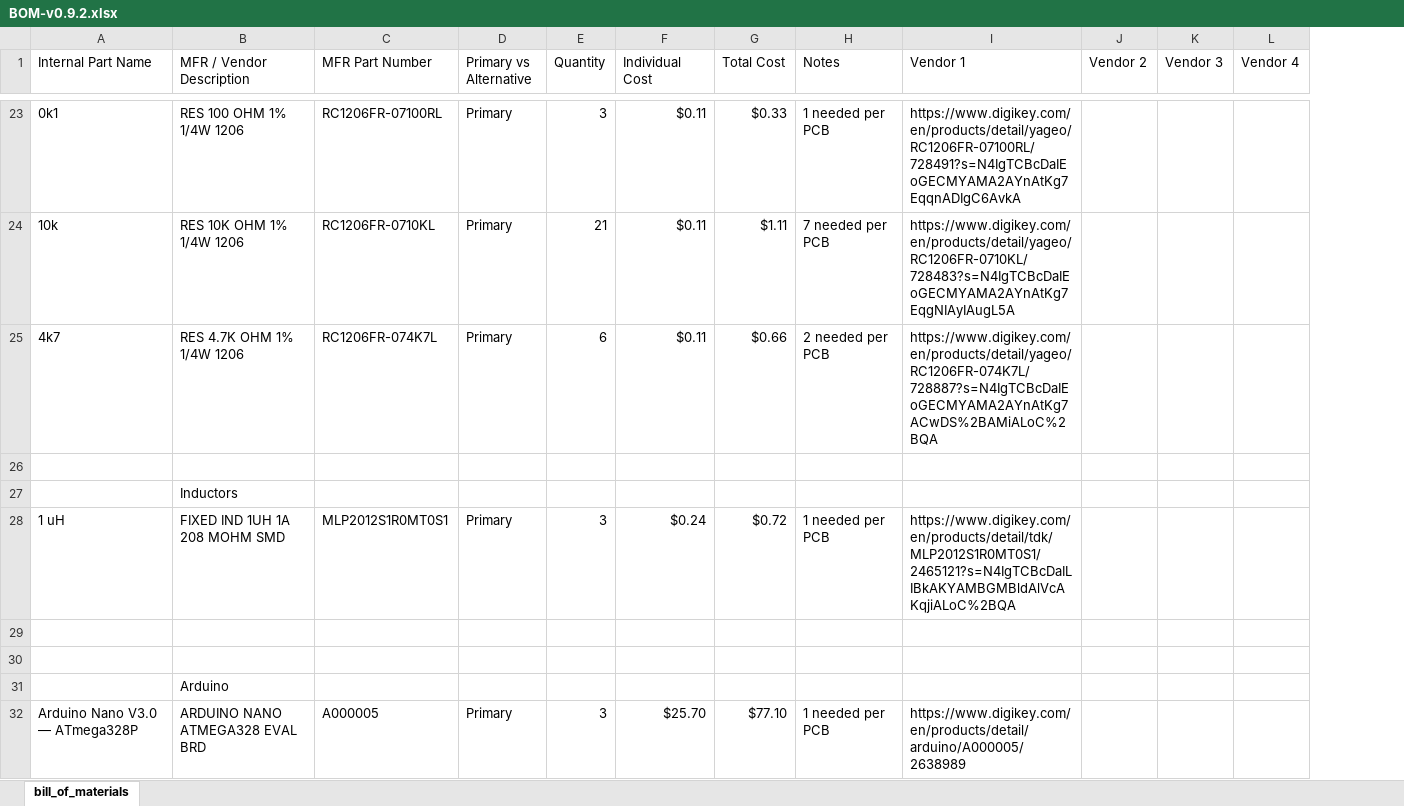
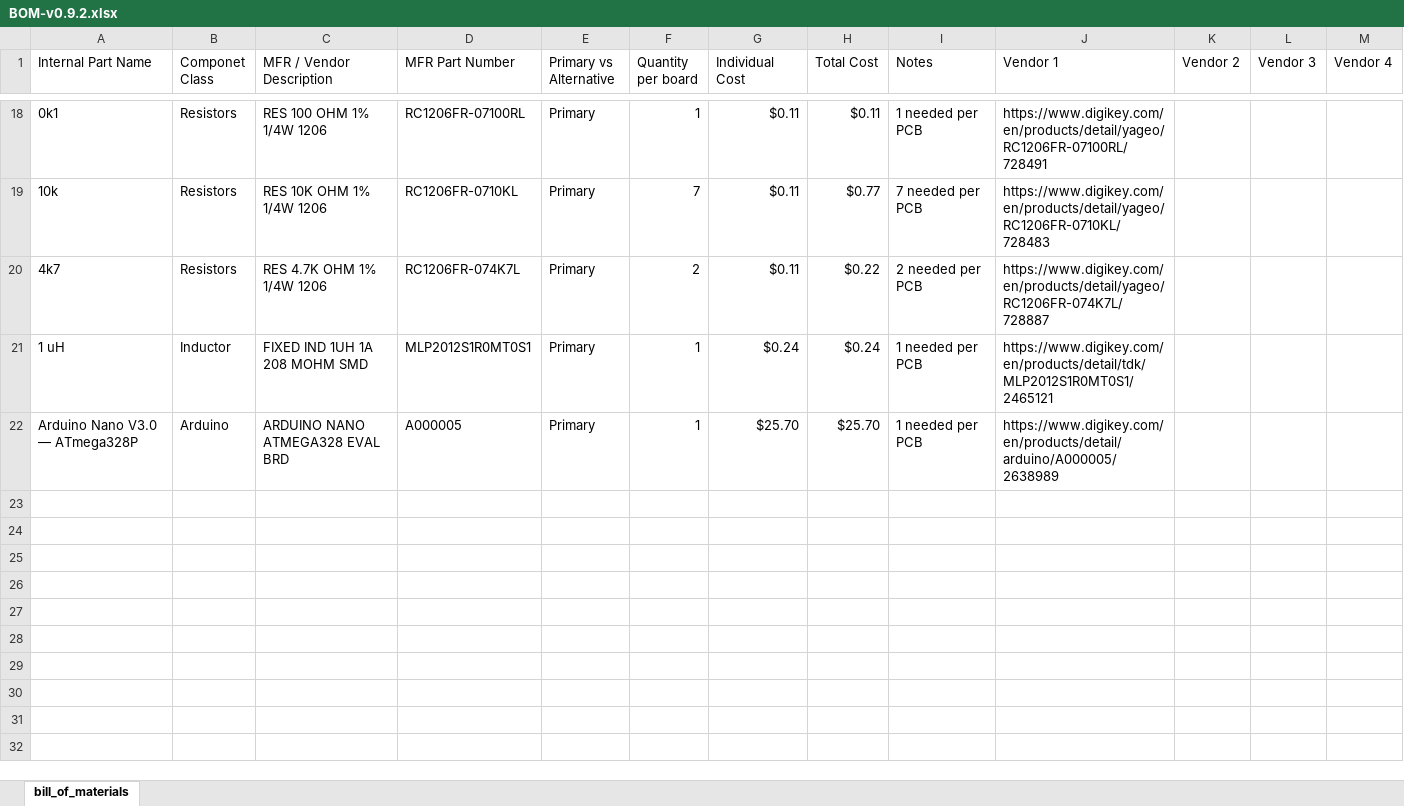
Before and after one commit to ARTS-Laboratory/SEC-DAQ, an Excel workbook: versions/v0.9.2/BOM-v0.9.2.xlsx, sheet bill_of_materials, drawn as a sheet; only a part is shown, gaps mark what is left out; values as stored, in another font and other column widths than the file's, no cell formats; table styles not drawn; removed rows and columns are numbered as before the commit, all else as after; the diff covers the shown part only; the diff names each change by its address in the sheet, - before the commit and + after, or states it on an @@ line.

```diff
--- a/versions/v0.9.2/BOM-v0.9.2.xlsx (sheet bill_of_materials)
+++ b/versions/v0.9.2/BOM-v0.9.2.xlsx (sheet bill_of_materials)
+column B (Componet Class), rows 18-22: Resistors | Resistors | Resistors | Inductor | Arduino
-column E (Quantity), rows 23-25: 3 | 21 | 6; row 28: 3; row 32: 3
+column F (Quantity per board), rows 18-22: 1 | 7 | 2 | 1 | 1
-H18 (Total Cost): $0.33
+H18 (Total Cost): $0.11
-J18 (Vendor 1): https://www.digikey.com/en/products/detail/yageo/RC1206FR-07100RL/728491?s=N4IgTCBcDaIEoGECMYAMA2AYnAtKg7EqqnADIgC6AvkA
+J18 (Vendor 1): https://www.digikey.com/en/products/detail/yageo/RC1206FR-07100RL/728491
-H19 (Total Cost): $1.11
+H19 (Total Cost): $0.77
-J19 (Vendor 1): https://www.digikey.com/en/products/detail/yageo/RC1206FR-0710KL/728483?s=N4IgTCBcDaIEoGECMYAMA2AYnAtKg7EqgNIAyIAugL5A
+J19 (Vendor 1): https://www.digikey.com/en/products/detail/yageo/RC1206FR-0710KL/728483
-H20 (Total Cost): $0.66
+H20 (Total Cost): $0.22
-J20 (Vendor 1): https://www.digikey.com/en/products/detail/yageo/RC1206FR-074K7L/728887?s=N4IgTCBcDaIEoGECMYAMA2AYnAtKg7ACwDS%2BAMiALoC%2BQA
+J20 (Vendor 1): https://www.digikey.com/en/products/detail/yageo/RC1206FR-074K7L/728887
-row 26: (empty)
-row 27:  | Inductors
-H21 (Total Cost): $0.72
+H21 (Total Cost): $0.24
-J21 (Vendor 1): https://www.digikey.com/en/products/detail/tdk/MLP2012S1R0MT0S1/2465121?s=N4IgTCBcDaILIBkAKYAMBGMBldAlVcAKqjiALoC%2BQA
+J21 (Vendor 1): https://www.digikey.com/en/products/detail/tdk/MLP2012S1R0MT0S1/2465121
-row 29: (empty)
-row 30: (empty)
-row 31:  | Arduino
-H22 (Total Cost): $77.10
+H22 (Total Cost): $25.70
```
Also changed, not shown: 5 removed rows and 25 edited cells elsewhere in this sheet, cell formats, formulas that keep their value.
